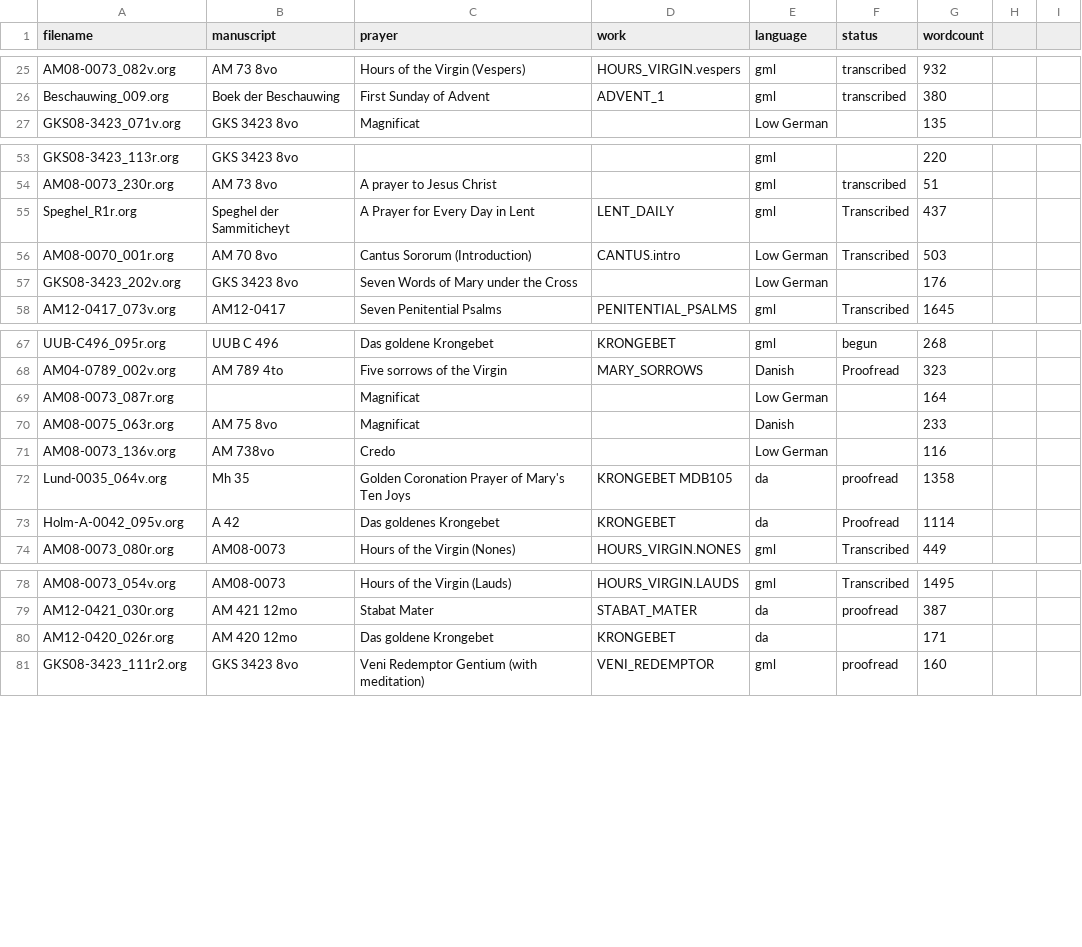
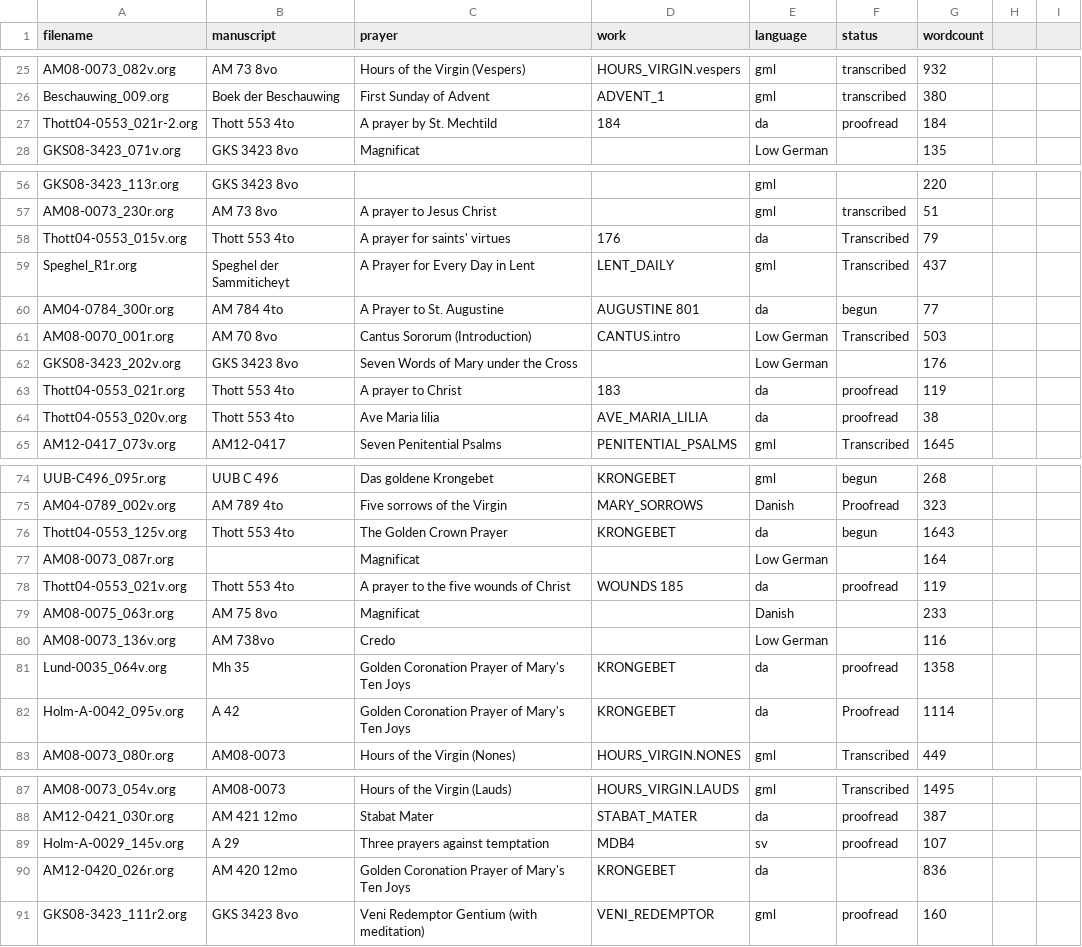
Before and after one commit to bedebok/Data, a CSV file: Texts/org/Status.csv, drawn as a sheet; only a part is shown, gaps mark what is left out; the diff covers the shown part only.

```diff
--- a/Texts/org/Status.csv
+++ b/Texts/org/Status.csv
@@ -26,2 +26,3 @@ AM08-0073_082v.org,AM 73 8vo,Hours of the Virgin (Vespers),HOURS_VIRGIN.vespers,
 Beschauwing_009.org,Boek der Beschauwing,First Sunday of Advent,ADVENT_1,gml,transcribed,380
+Thott04-0553_021r-2.org,Thott 553 4to,A prayer by St. Mechtild,184,da,proofread,184
 GKS08-3423_071v.org,GKS 3423 8vo,Magnificat,,Low German,,135
@@ -54,5 +57,9 @@ GKS08-3423_113r.org,GKS 3423 8vo,,,gml,,220
 AM08-0073_230r.org,AM 73 8vo,A prayer to Jesus Christ,,gml,transcribed,51
+Thott04-0553_015v.org,Thott 553 4to,A prayer for saints' virtues,176,da,Transcribed,79
 Speghel_R1r.org,Speghel der Sammiticheyt,A Prayer for Every Day in Lent,LENT_DAILY,gml,Transcribed,437
+AM04-0784_300r.org,AM 784 4to,A Prayer to St. Augustine,AUGUSTINE 801,da,begun,77
 AM08-0070_001r.org,AM 70 8vo,Cantus Sororum (Introduction),CANTUS.intro,Low German,Transcribed,503
 GKS08-3423_202v.org,GKS 3423 8vo,Seven Words of Mary under the Cross,,Low German,,176
+Thott04-0553_021r.org,Thott 553 4to,A prayer to Christ,183,da,proofread,119
+Thott04-0553_020v.org,Thott 553 4to,Ave Maria lilia,AVE_MARIA_LILIA,da,proofread,38
 AM12-0417_073v.org,AM12-0417,Seven Penitential Psalms,PENITENTIAL_PSALMS,gml,Transcribed,1645
@@ -68,7 +75,9 @@ UUB-C496_095r.org,UUB C 496,Das goldene Krongebet,KRONGEBET,gml,begun,268
 AM04-0789_002v.org,AM 789 4to,Five sorrows of the Virgin,MARY_SORROWS,Danish,Proofread,323
+Thott04-0553_125v.org,Thott 553 4to,The Golden Crown Prayer,KRONGEBET,da,begun,1643
 AM08-0073_087r.org,,Magnificat,,Low German,,164
+Thott04-0553_021v.org,Thott 553 4to,A prayer to the five wounds of Christ,WOUNDS 185,da,proofread,119
 AM08-0075_063r.org,AM 75 8vo,Magnificat,,Danish,,233
 AM08-0073_136v.org,AM 738vo,Credo,,Low German,,116
-Lund-0035_064v.org,Mh 35,Golden Coronation Prayer of Mary's Ten Joys,KRONGEBET MDB105,da,proofread,1358
-Holm-A-0042_095v.org,A 42,Das goldenes Krongebet,KRONGEBET,da,Proofread,1114
+Lund-0035_064v.org,Mh 35,Golden Coronation Prayer of Mary's Ten Joys,KRONGEBET,da,proofread,1358
+Holm-A-0042_095v.org,A 42,Golden Coronation Prayer of Mary's Ten Joys,KRONGEBET,da,Proofread,1114
 AM08-0073_080r.org,AM08-0073,Hours of the Virgin (Nones),HOURS_VIRGIN.NONES,gml,Transcribed,449
@@ -79,3 +88,4 @@ AM08-0073_054v.org,AM08-0073,Hours of the Virgin (Lauds),HOURS_VIRGIN.LAUDS,gml,
 AM12-0421_030r.org,AM 421 12mo,Stabat Mater,STABAT_MATER,da,proofread,387
-AM12-0420_026r.org,AM 420 12mo,Das goldene Krongebet,KRONGEBET,da,,171
+Holm-A-0029_145v.org,A 29,Three prayers against temptation,MDB4,sv,proofread,107
+AM12-0420_026r.org,AM 420 12mo,Golden Coronation Prayer of Mary's Ten Joys,KRONGEBET,da,,836
 GKS08-3423_111r2.org,GKS 3423 8vo,Veni Redemptor Gentium (with meditation),VENI_REDEMPTOR,gml,proofread,160
```
Also changed, not shown: 2 added rows elsewhere in this file, 2 other files.
